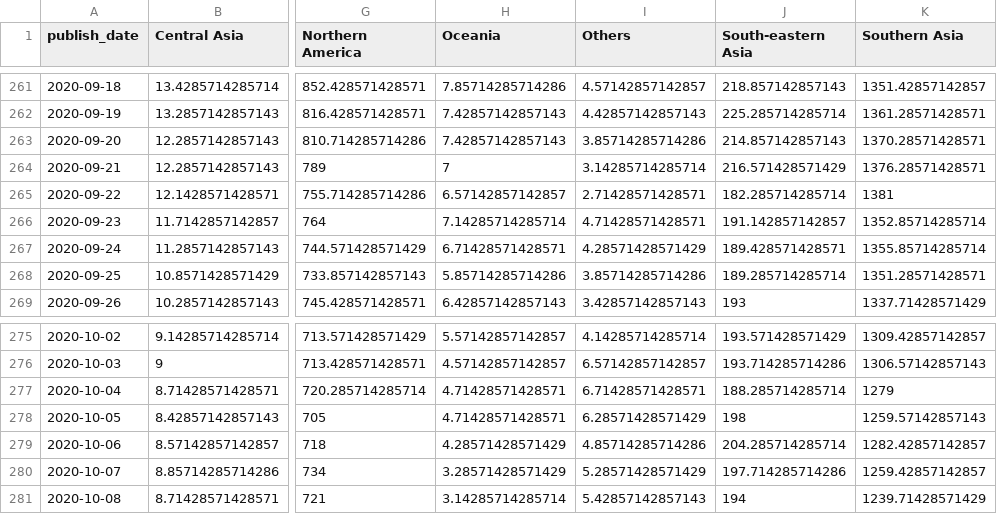
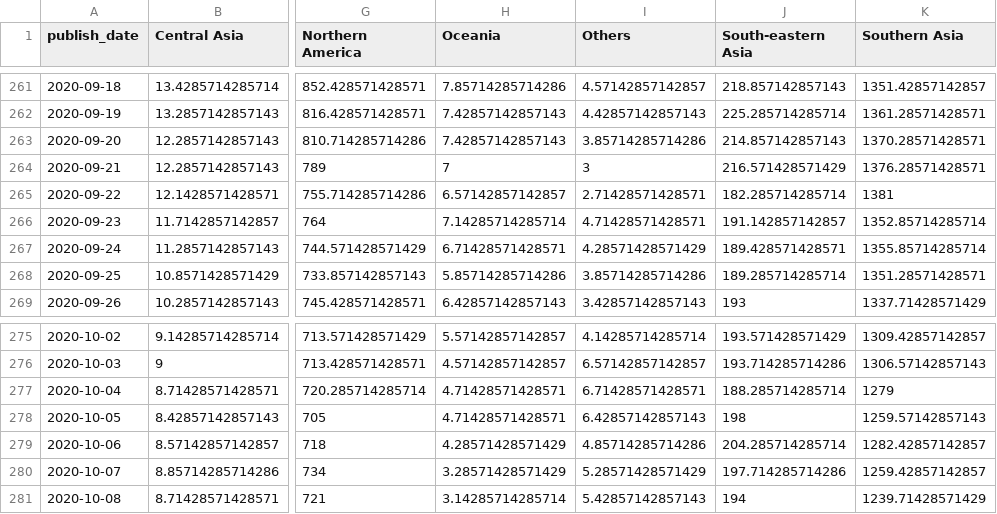
Before and after one commit to mitsuoxv/covid, a CSV file: data/new_deaths_7ma_by_region.csv, drawn as a sheet; only a part is shown, gaps mark what is left out; the diff covers the shown part only; the diff names each change by its address in the sheet, - before the commit and + after, or states it on an @@ line.

```diff
--- a/data/new_deaths_7ma_by_region.csv
+++ b/data/new_deaths_7ma_by_region.csv
-I264 (Others): 3.14285714285714
+I264 (Others): 3
-I278 (Others): 6.28571428571429
+I278 (Others): 6.42857142857143
```
Also changed, not shown: 1 added row and 11 edited cells elsewhere in this file, data/new_conf_7ma_by_region.csv, 13 other files.
